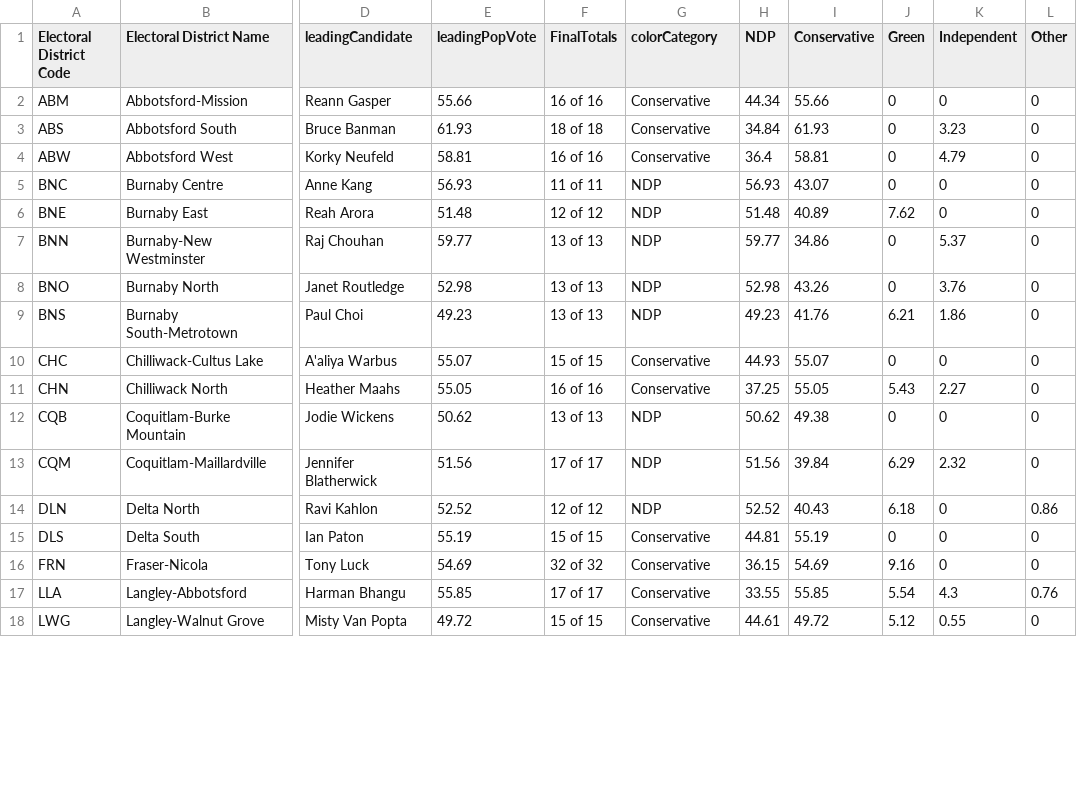
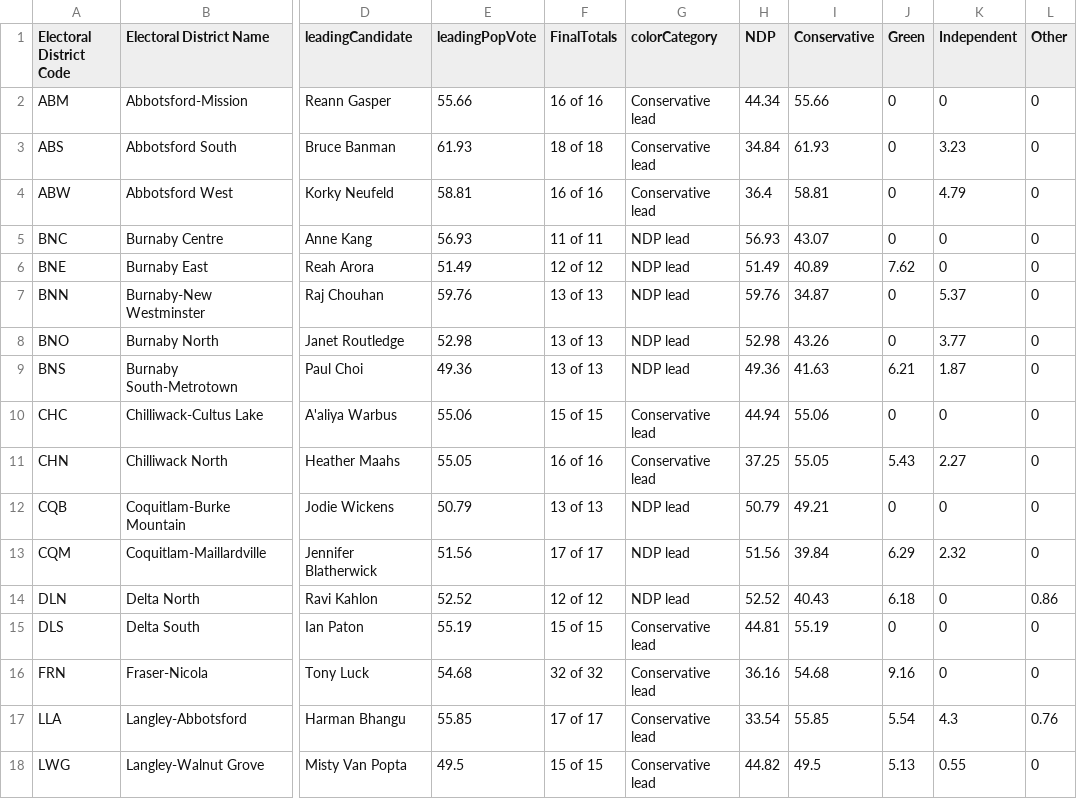
Before and after one commit to vs-postmedia/elxn24bc-results-scraper, a CSV file: data/output/current-results-map-metro.csv, drawn as a sheet; only a part is shown, gaps mark what is left out; the diff covers the shown part only; the diff names each change by its address in the sheet, - before the commit and + after, or states it on an @@ line.

```diff
--- a/data/output/current-results-map-metro.csv
+++ b/data/output/current-results-map-metro.csv
-G2:G4 (colorCategory): Conservative
+G2:G4 (colorCategory): Conservative lead
-G5:G9 (colorCategory): NDP
+G5:G9 (colorCategory): NDP lead
-E6 (leadingPopVote): 51.48
+E6 (leadingPopVote): 51.49
-H6 (NDP): 51.48
+H6 (NDP): 51.49
-E7 (leadingPopVote): 59.77
+E7 (leadingPopVote): 59.76
-H7 (NDP): 59.77
+H7 (NDP): 59.76
-I7 (Conservative): 34.86
+I7 (Conservative): 34.87
-K8 (Independent): 3.76
+K8 (Independent): 3.77
-E9 (leadingPopVote): 49.23
+E9 (leadingPopVote): 49.36
-H9 (NDP): 49.23
+H9 (NDP): 49.36
-I9 (Conservative): 41.76
+I9 (Conservative): 41.63
-K9 (Independent): 1.86
+K9 (Independent): 1.87
-E10 (leadingPopVote): 55.07
+E10 (leadingPopVote): 55.06
-G10:G11 (colorCategory): Conservative
+G10:G11 (colorCategory): Conservative lead
-H10 (NDP): 44.93
+H10 (NDP): 44.94
-I10 (Conservative): 55.07
+I10 (Conservative): 55.06
-E12 (leadingPopVote): 50.62
+E12 (leadingPopVote): 50.79
-G12:G14 (colorCategory): NDP
+G12:G14 (colorCategory): NDP lead
-H12 (NDP): 50.62
+H12 (NDP): 50.79
-I12 (Conservative): 49.38
+I12 (Conservative): 49.21
-G15:G18 (colorCategory): Conservative
+G15:G18 (colorCategory): Conservative lead
-E16 (leadingPopVote): 54.69
+E16 (leadingPopVote): 54.68
-H16 (NDP): 36.15
+H16 (NDP): 36.16
-I16 (Conservative): 54.69
+I16 (Conservative): 54.68
-H17 (NDP): 33.55
+H17 (NDP): 33.54
-E18 (leadingPopVote): 49.72
+E18 (leadingPopVote): 49.5
-H18 (NDP): 44.61
+H18 (NDP): 44.82
-I18 (Conservative): 49.72
+I18 (Conservative): 49.5
-J18 (Green): 5.12
+J18 (Green): 5.13
```
Also changed, not shown: 136 edited cells elsewhere in this file, data/output/current-results-map-crd.csv, data/output/current-results-map.csv.
